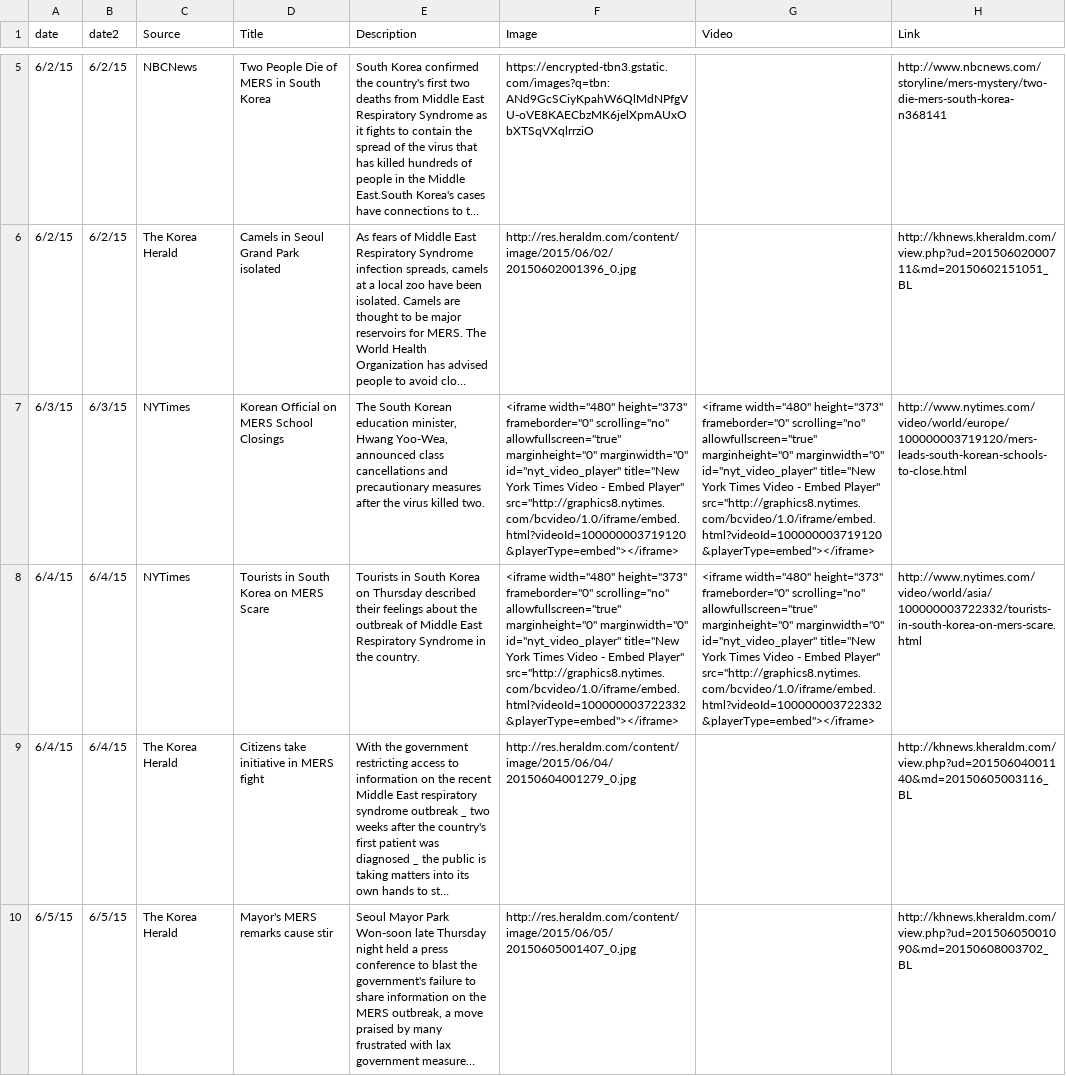
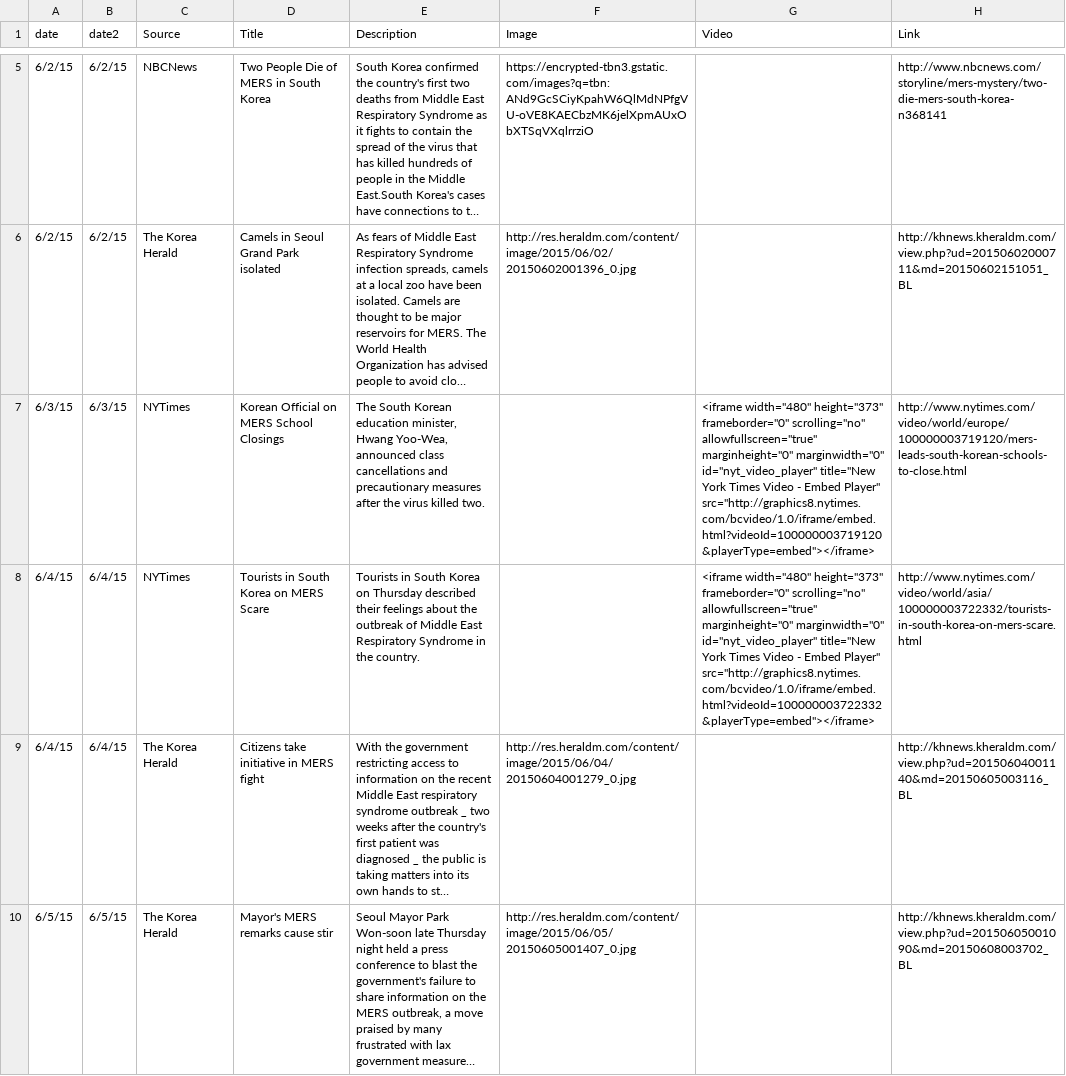
Before and after one commit to YoujinShin/mersMap, a CSV file: public/data/mers_news_select.csv, drawn as a sheet; only a part is shown, gaps mark what is left out; long unchanged cells end in …; the diff covers the shown part only; the diff names each change by its address in the sheet, - before the commit and + after, or states it on an @@ line.

```diff
--- a/public/data/mers_news_select.csv
+++ b/public/data/mers_news_select.csv
-F7 (Image): <iframe width="480" height="373" frameborder="0" scrolling="no" allowfullscreen="true" marginheight="0" marginwidth="0" id="nyt_video_player" title="New York Times Video - Embed Player" src="http://graphics8.nytimes.com/bcvideo/1.0/iframe/embed.html?videoId=100000003719120&playerType=embed"></iframe>
+F7 (Image): (empty)
-F8 (Image): <iframe width="480" height="373" frameborder="0" scrolling="no" allowfullscreen="true" marginheight="0" marginwidth="0" id="nyt_video_player" title="New York Times Video - Embed Player" src="http://graphics8.nytimes.com/bcvideo/1.0/iframe/embed.html?videoId=100000003722332&playerType=embed"></iframe>
+F8 (Image): (empty)
```
Also changed, not shown: 2 edited cells elsewhere in this file, 4 other files.
